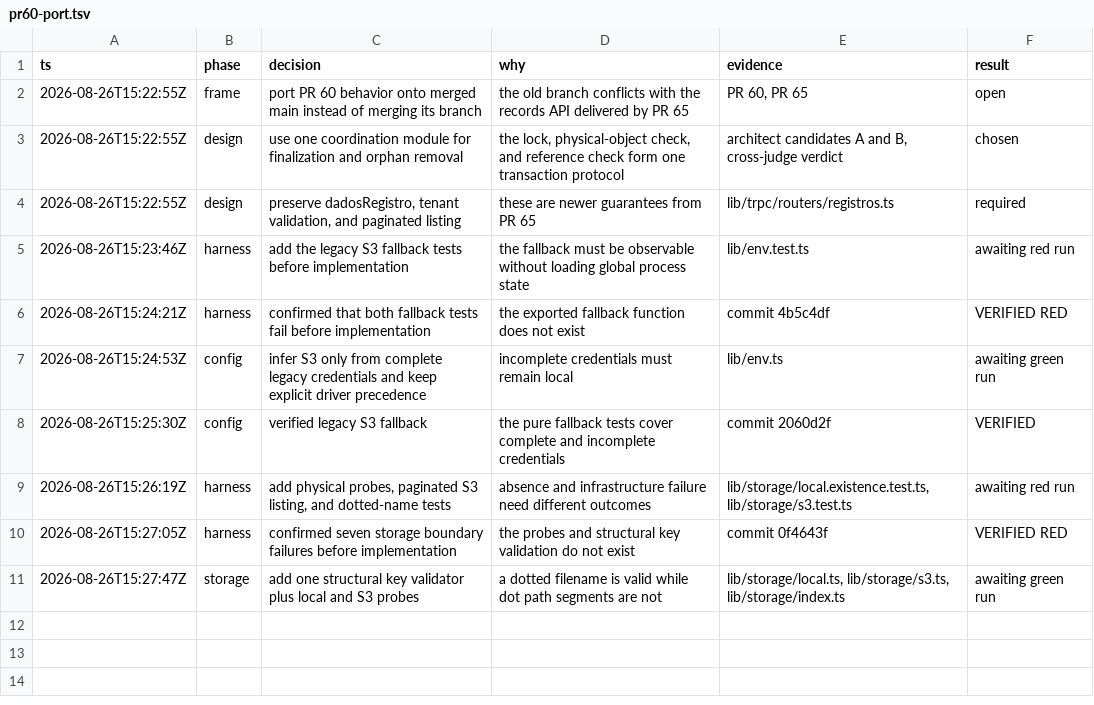
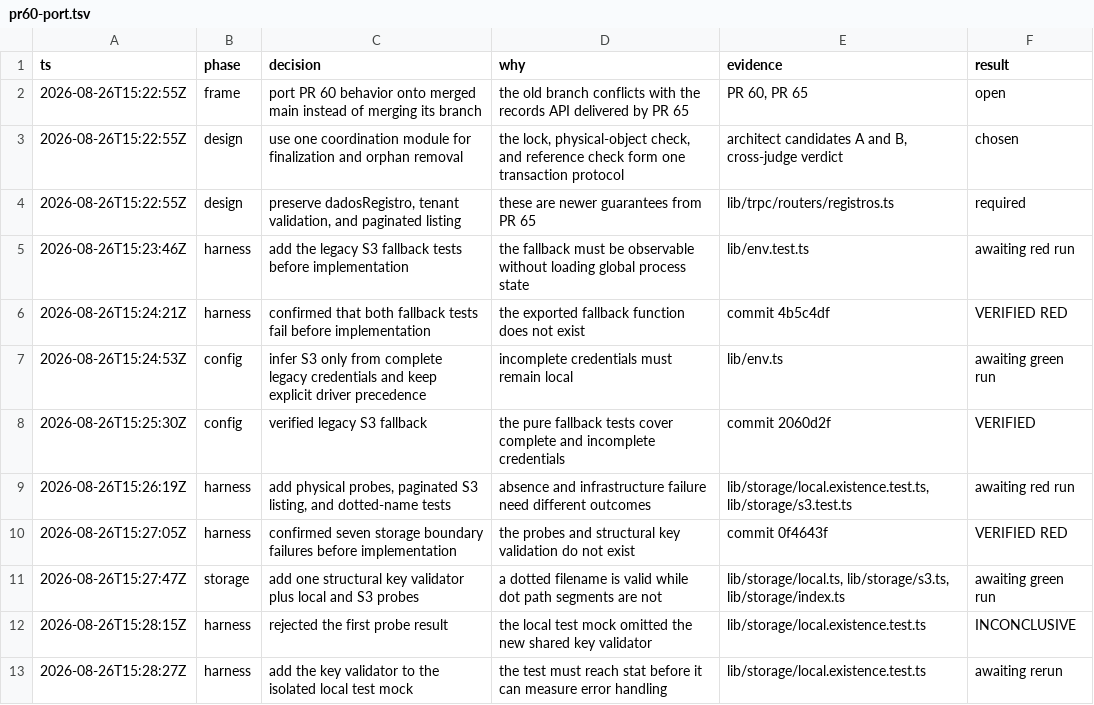
Before and after one commit to claudioorjunior/geronticare, a TSV file: .audit/pr60-port.tsv, drawn as a sheet; the diff names each change by its address in the sheet, - before the commit and + after, or states it on an @@ line.

```diff
--- a/.audit/pr60-port.tsv
+++ b/.audit/pr60-port.tsv
+row 12: 2026-08-26T15:28:15Z | harness | rejected the first probe result | the local test mock omitted the new shared key validator | lib/storage/local.existence.test.ts | INCONCLUSIVE
+row 13: 2026-08-26T15:28:27Z | harness | add the key validator to the isolated local test mock | the test must reach stat before it can measure error handling | lib/storage/local.existence.test.ts | awaiting rerun
```
Also changed, not shown: 1 other file.
